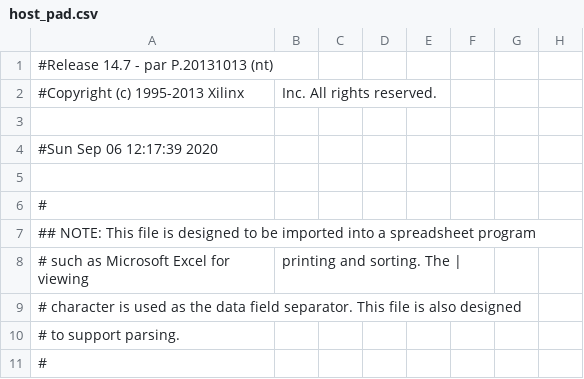
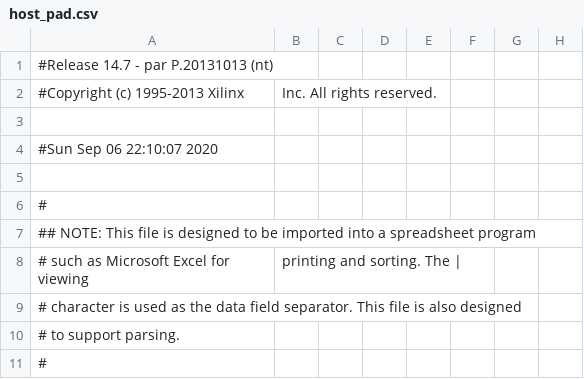
Before and after one commit to zpekic/Sys_TIM-011, a CSV file: Mercury/host_pad.csv, drawn as a sheet; only a part is shown; the diff names each change by its address in the sheet, - before the commit and + after, or states it on an @@ line.

```diff
--- a/Mercury/host_pad.csv
+++ b/Mercury/host_pad.csv
-A4: #Sun Sep 06 12:17:39 2020
+A4: #Sun Sep 06 22:10:07 2020
```
Also changed, not shown: 55 other files.
